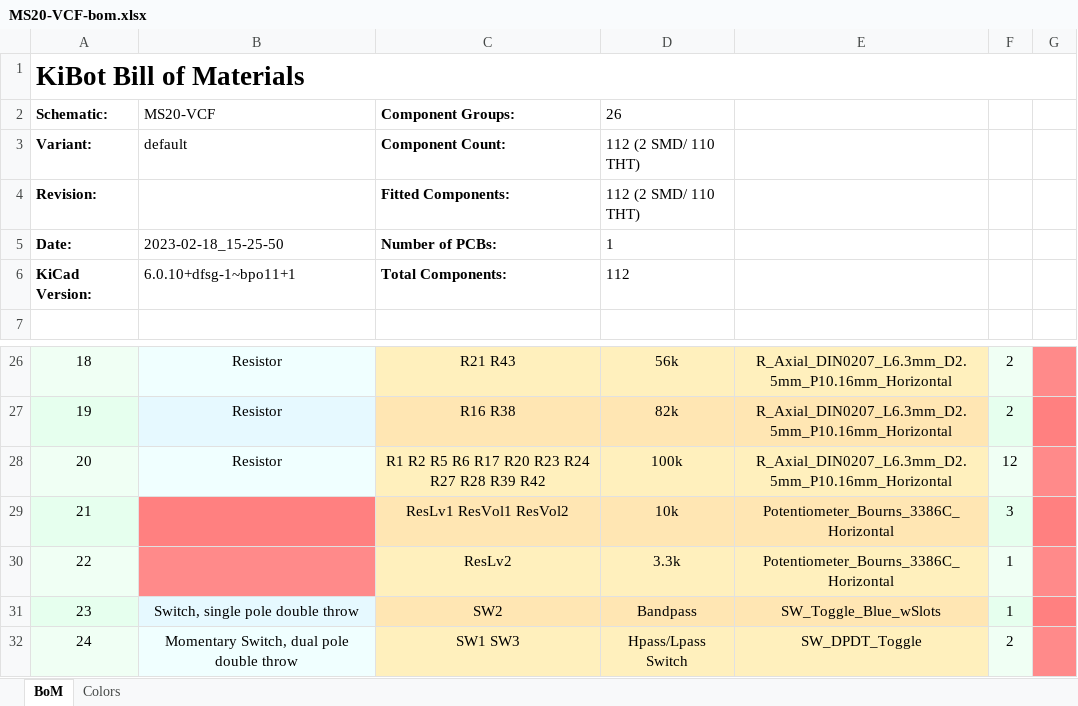
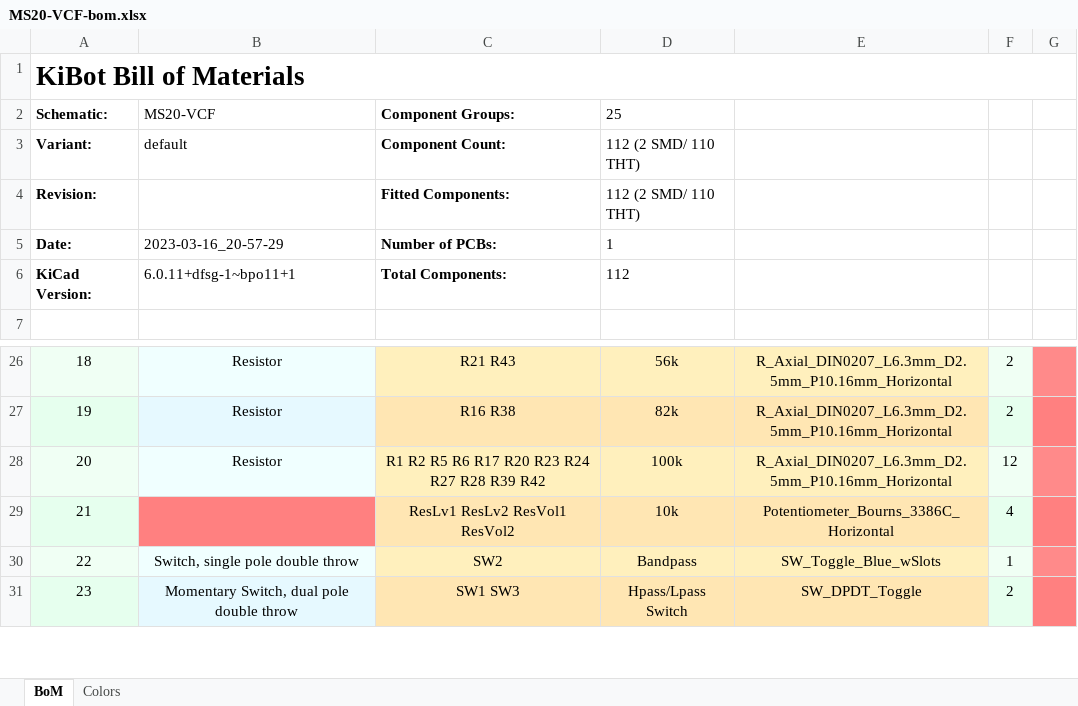
Before and after one commit to BleepSound/ms20-vcf-double, an Excel workbook: documentation/bom/MS20-VCF-bom.xlsx, sheet BoM, drawn as a sheet; only a part is shown, gaps mark what is left out; values as stored, in another font and other column widths than the file's, no borders; removed rows and columns are numbered as before the commit, all else as after; the diff names each change by its address in the sheet, - before the commit and + after, or states it on an @@ line.

```diff
--- a/documentation/bom/MS20-VCF-bom.xlsx (sheet BoM)
+++ b/documentation/bom/MS20-VCF-bom.xlsx (sheet BoM)
-D2: 26
+D2: 25
-B5 (MS20-VCF): 2023-02-18_15-25-50
+B5 (MS20-VCF): 2023-03-16_20-57-29
-B6 (MS20-VCF): 6.0.10+dfsg-1~bpo11+1
+B6 (MS20-VCF): 6.0.11+dfsg-1~bpo11+1
-C29 (Component Groups:): ResLv1 ResVol1 ResVol2
+C29 (Component Groups:): ResLv1 ResLv2 ResVol1 ResVol2
-F29: 3
+F29: 4
-row 30: 22 |  | ResLv2 | 3.3k | Potentiometer_Bourns_3386C_Horizontal | 1
@@ column A (Schematic:) renumbered from row 30 down @@
```
Also changed, not shown: 7 other files.
